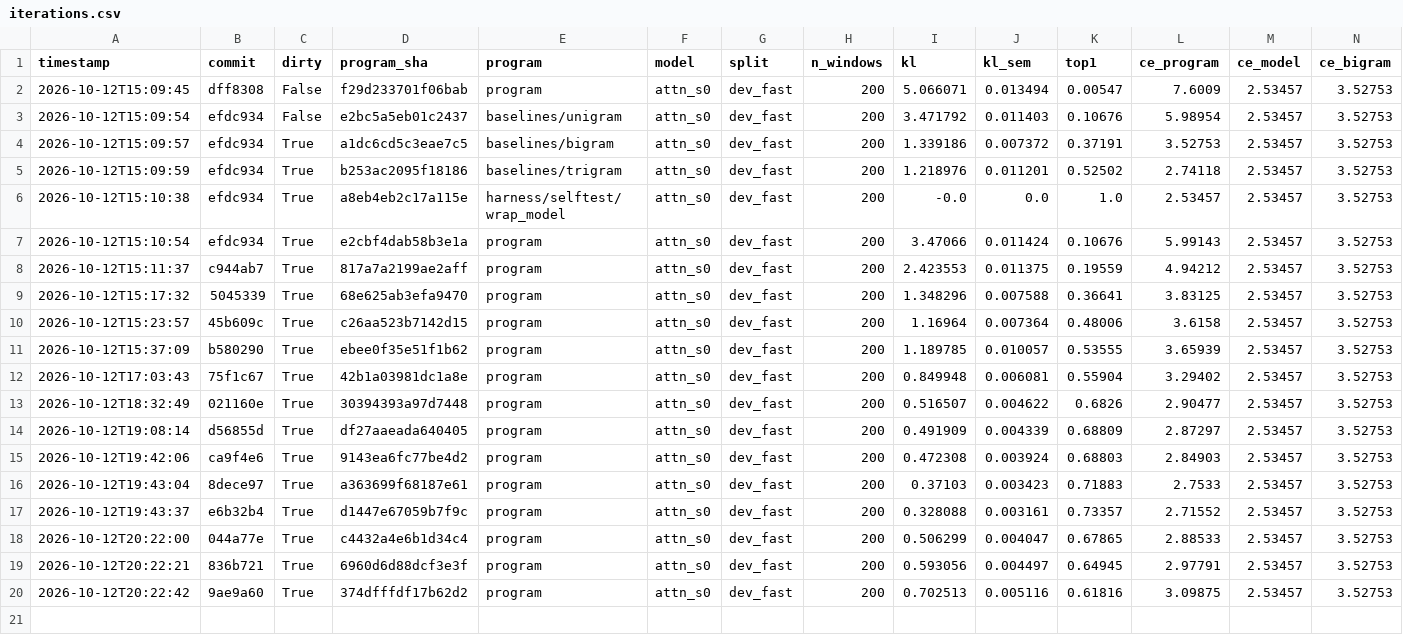
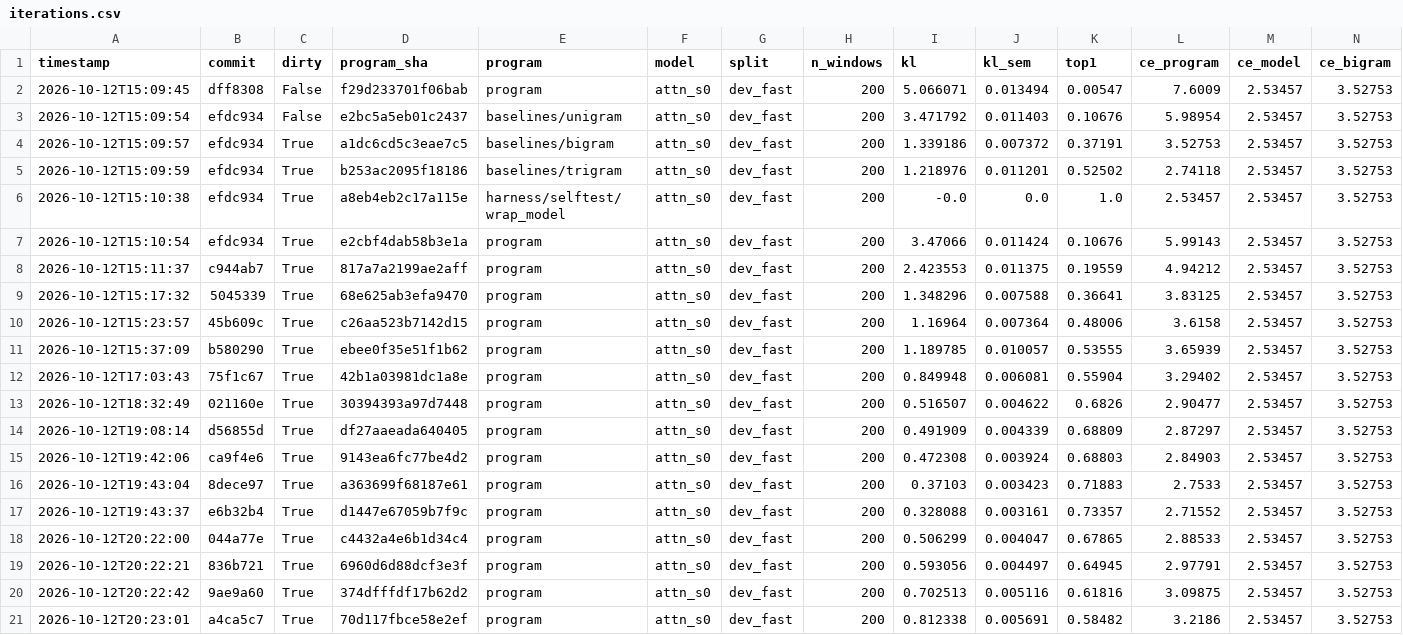
Before and after one commit to siphc/trlm, a CSV file: logs/iterations.csv, drawn as a sheet; only a part is shown; rows hold the shown columns only; the diff names each change by its address in the sheet, - before the commit and + after, or states it on an @@ line.

```diff
--- a/logs/iterations.csv
+++ b/logs/iterations.csv
+row 21: 2026-10-12T20:23:01 | a4ca5c7 | True | 70d117fbce58e2ef | program | attn_s0 | dev_fast | 200 | 0.812338 | 0.005691 | 0.58482 | 3.2186 | 2.53457 | 3.52753
```
Also changed, not shown: 6 other files.
